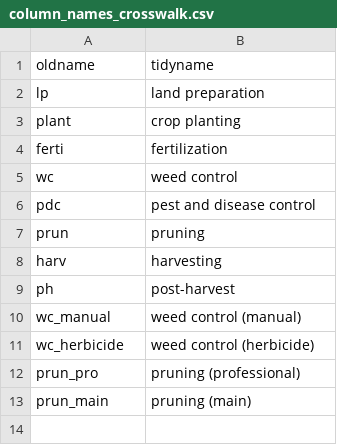
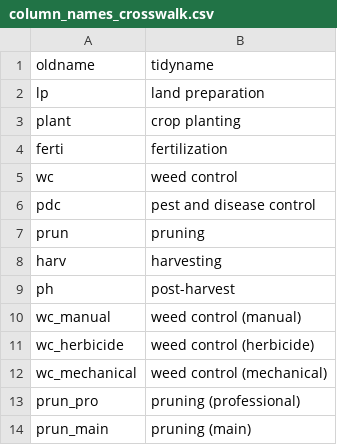
Before and after one commit to ThomasF63/mars_rhino, a CSV file: app/data/column_names_crosswalk.csv, drawn as a sheet; the diff names each change by its address in the sheet, - before the commit and + after, or states it on an @@ line.

```diff
--- a/app/data/column_names_crosswalk.csv
+++ b/app/data/column_names_crosswalk.csv
+row 12: wc_mechanical | weed control (mechanical)
```
Also changed, not shown: 14 other files.
